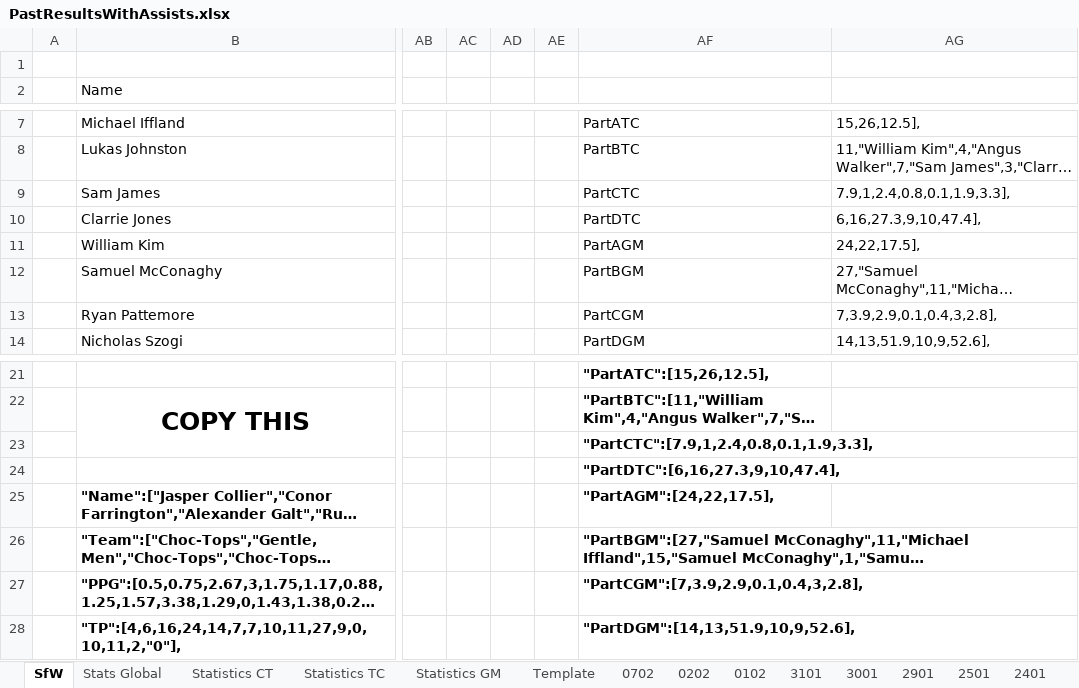
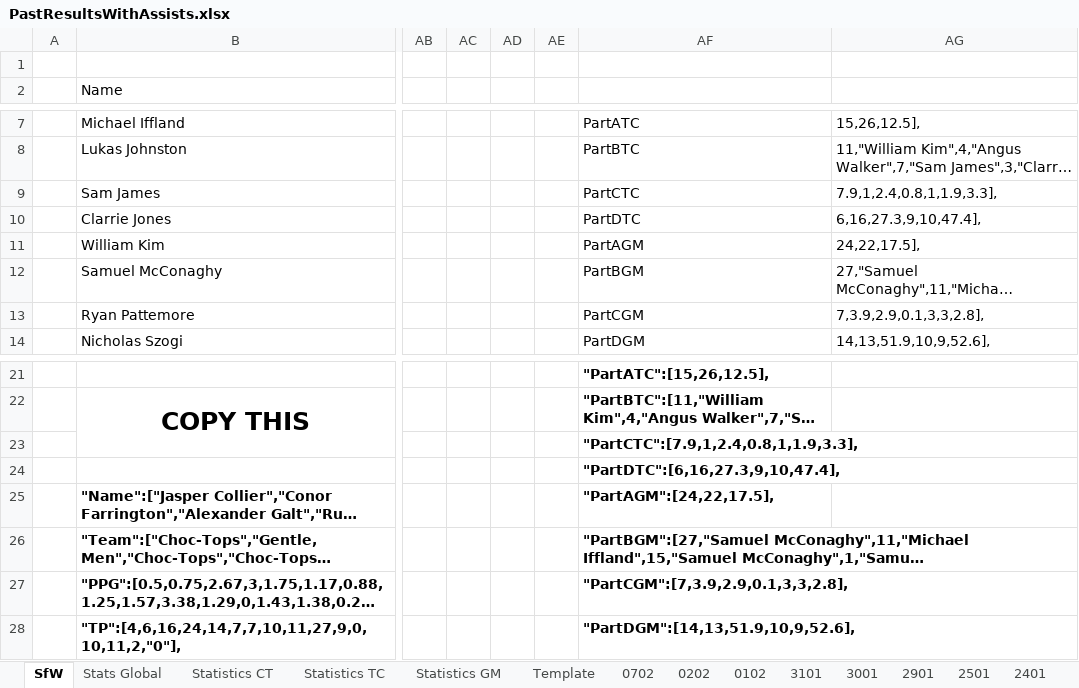
Before and after one commit to KingGoose20/LTBO, an Excel workbook: Other Files/PastResultsWithAssists.xlsx, sheet SfW, drawn as a sheet; only a part is shown, gaps mark what is left out; long unchanged cells end in …; values as stored, in another font and other column widths than the file's, no borders; the diff names each change by its address in the sheet, - before the commit and + after, or states it on an @@ line.

```diff
--- a/Other Files/PastResultsWithAssists.xlsx (sheet SfW)
+++ b/Other Files/PastResultsWithAssists.xlsx (sheet SfW)
-AG9: 7.9,1,2.4,0.8,0.1,1.9,3.3],
+AG9: 7.9,1,2.4,0.8,1,1.9,3.3],
-AG13: 7,3.9,2.9,0.1,0.4,3,2.8],
+AG13: 7,3.9,2.9,0.1,3,3,2.8],
-AF23: "PartCTC":[7.9,1,2.4,0.8,0.1,1.9,3.3],
+AF23: "PartCTC":[7.9,1,2.4,0.8,1,1.9,3.3],
-AF27: "PartCGM":[7,3.9,2.9,0.1,0.4,3,2.8],
+AF27: "PartCGM":[7,3.9,2.9,0.1,3,3,2.8],
```
Also changed, not shown: sheet Statistics GM, sheet Statistics TC, formulas that keep their value, 1 other file.
